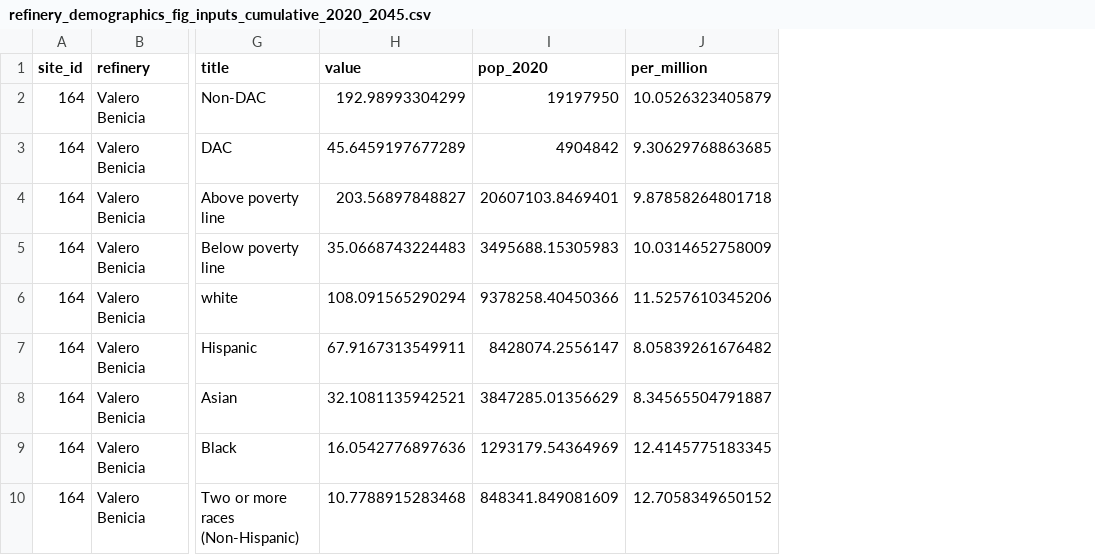
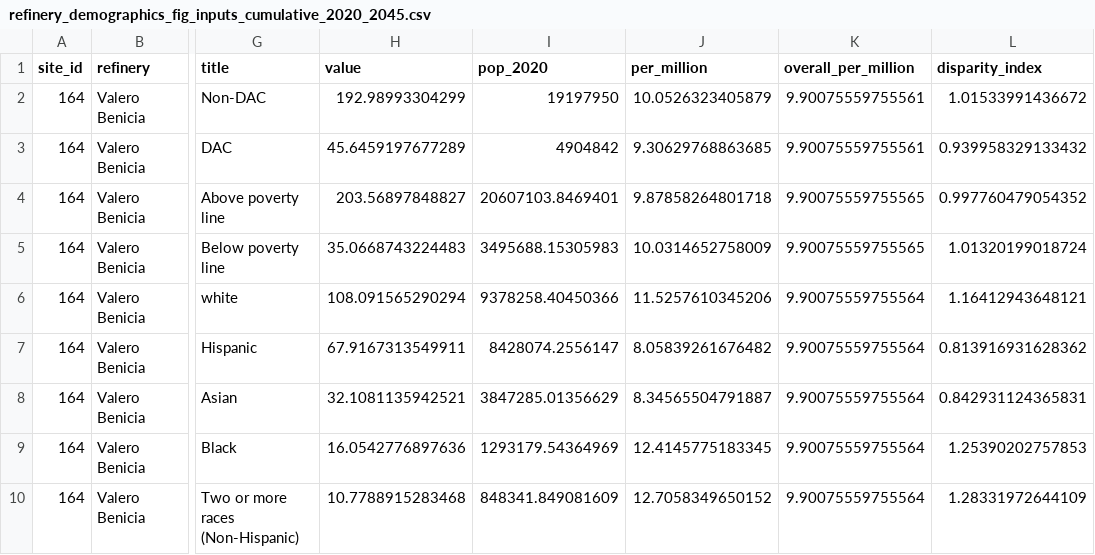
Before and after one commit to emlab-ucsb/ca-refining, a CSV file: extras/refinery-level-analysis/refinery_demographics_fig_inputs_cumulative_2020_2045.csv, drawn as a sheet; only a part is shown, gaps mark what is left out; the diff names each change by its address in the sheet, - before the commit and + after, or states it on an @@ line.

```diff
--- a/extras/refinery-level-analysis/refinery_demographics_fig_inputs_cumulative_2020_2045.csv
+++ b/extras/refinery-level-analysis/refinery_demographics_fig_inputs_cumulative_2020_2045.csv
+column K (overall_per_million), rows 2-10: 9.90075559755561 | 9.90075559755561 | 9.90075559755565 | 9.90075559755565 | 9.90075559755564 | 9.90075559755564 | 9.90075559755564 | 9.90075559755564 | 9.90075559755564
+column L (disparity_index), rows 2-10: 1.01533991436672 | 0.939958329133432 | 0.997760479054352 | 1.01320199018724 | 1.16412943648121 | 0.813916931628362 | 0.842931124365831 | 1.25390202757853 | 1.28331972644109
```
Also changed, not shown: extras/refinery-level-analysis/refinery_demographics_fig_inputs_2021.csv, 3 other files.
